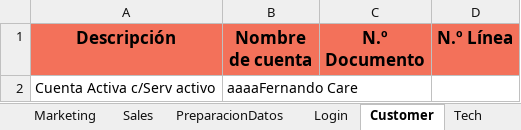
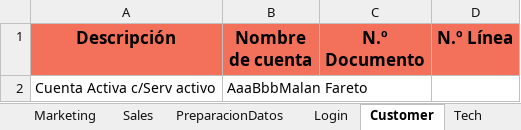
Before and after one commit to FlorangelRC/TelecomProyectoFAN, an Excel workbook: Cuentas.xlsx, sheet Customer, drawn as a sheet; values as stored, in another font and other column widths than the file's, no borders; the diff names each change by its address in the sheet, - before the commit and + after, or states it on an @@ line.

```diff
--- a/Cuentas.xlsx (sheet Customer)
+++ b/Cuentas.xlsx (sheet Customer)
-B2 (Nombre de cuenta): aaaaFernando Care
+B2 (Nombre de cuenta): AaaBbbMalan Fareto
```
Also changed, not shown: sheet PreparacionDatos, sheet Tech, 12 other files.
